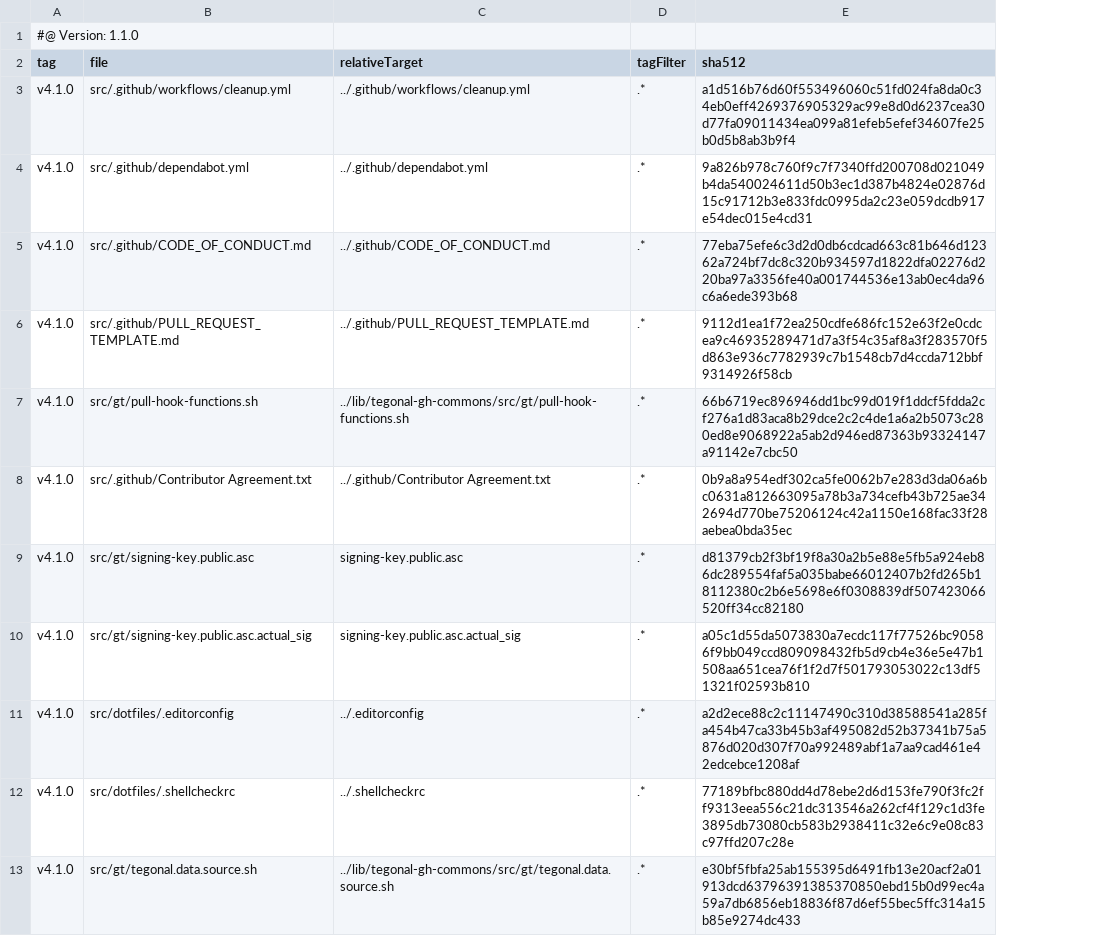
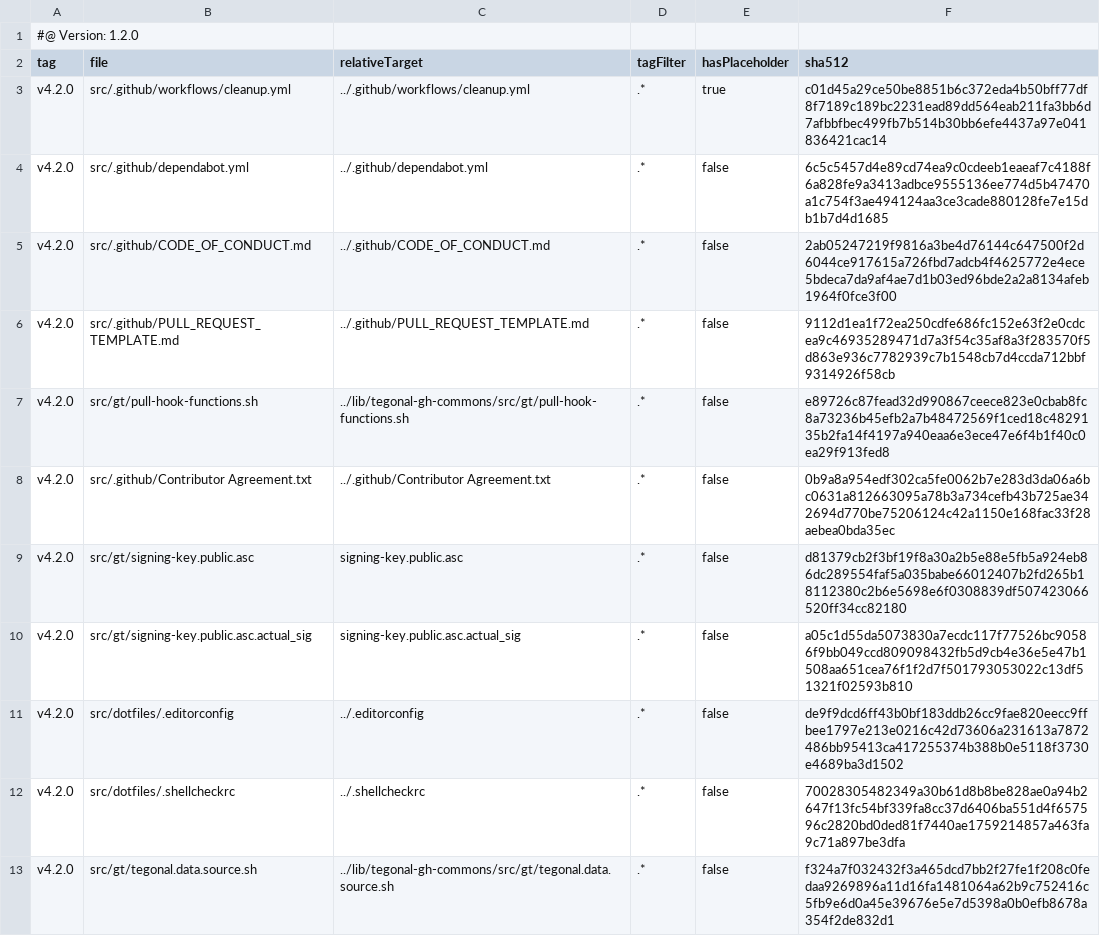
Before and after one commit to tegonal/scripts, a TSV file: .gt/remotes/tegonal-gh-commons/pulled.tsv, drawn as a sheet; addresses are those after the commit; the diff names each change by its address in the sheet, - before the commit and + after, or states it on an @@ line.

Commit message:
update files of remote tegonal-gh-commons to version v4.2.0 via gt

```diff
--- a/.gt/remotes/tegonal-gh-commons/pulled.tsv
+++ b/.gt/remotes/tegonal-gh-commons/pulled.tsv
+column E (hasPlaceholder), rows 3-13: true | false | false | false | false | false | false | false | false | false | false
-A1 (tag): #@ Version: 1.1.0
+A1 (tag): #@ Version: 1.2.0
-A3:A13 (tag): v4.1.0
+A3:A13 (tag): v4.2.0
-F3 (sha512): a1d516b76d60f553496060c51fd024fa8da0c34eb0eff4269376905329ac99e8d0d6237cea30d77fa09011434ea099a81efeb5efef34607fe25b0d5b8ab3b9f4
+F3 (sha512): c01d45a29ce50be8851b6c372eda4b50bff77df8f7189c189bc2231ead89dd564eab211fa3bb6d7afbbfbec499fb7b514b30bb6efe4437a97e041836421cac14
-F4 (sha512): 9a826b978c760f9c7f7340ffd200708d021049b4da540024611d50b3ec1d387b4824e02876d15c91712b3e833fdc0995da2c23e059dcdb917e54dec015e4cd31
+F4 (sha512): 6c5c5457d4e89cd74ea9c0cdeeb1eaeaf7c4188f6a828fe9a3413adbce9555136ee774d5b47470a1c754f3ae494124aa3ce3cade880128fe7e15db1b7d4d1685
-F5 (sha512): 77eba75efe6c3d2d0db6cdcad663c81b646d12362a724bf7dc8c320b934597d1822dfa02276d220ba97a3356fe40a001744536e13ab0ec4da96c6a6ede393b68
+F5 (sha512): 2ab05247219f9816a3be4d76144c647500f2d6044ce917615a726fbd7adcb4f4625772e4ece5bdeca7da9af4ae7d1b03ed96bde2a2a8134afeb1964f0fce3f00
-F7 (sha512): 66b6719ec896946dd1bc99d019f1ddcf5fdda2cf276a1d83aca8b29dce2c2c4de1a6a2b5073c280ed8e9068922a5ab2d946ed87363b93324147a91142e7cbc50
+F7 (sha512): e89726c87fead32d990867ceece823e0cbab8fc8a73236b45efb2a7b48472569f1ced18c4829135b2fa14f4197a940eaa6e3ece47e6f4b1f40c0ea29f913fed8
-F11 (sha512): a2d2ece88c2c11147490c310d38588541a285fa454b47ca33b45b3af495082d52b37341b75a5876d020d307f70a992489abf1a7aa9cad461e42edcebce1208af
+F11 (sha512): de9f9dcd6ff43b0bf183ddb26cc9fae820eecc9ffbee1797e213e0216c42d73606a231613a7872486bb95413ca417255374b388b0e5118f3730e4689ba3d1502
-F12 (sha512): 77189bfbc880dd4d78ebe2d6d153fe790f3fc2ff9313eea556c21dc313546a262cf4f129c1d3fe3895db73080cb583b2938411c32e6c9e08c83c97ffd207c28e
+F12 (sha512): 70028305482349a30b61d8b8be828ae0a94b2647f13fc54bf339fa8cc37d6406ba551d4f657596c2820bd0ded81f7440ae1759214857a463fa9c71a897be3dfa
-F13 (sha512): e30bf5fbfa25ab155395d6491fb13e20acf2a01913dcd63796391385370850ebd15b0d99ec4a59a7db6856eb18836f87d6ef55bec5ffc314a15b85e9274dc433
+F13 (sha512): f324a7f032432f3a465dcd7bb2f27fe1f208c0fedaa9269896a11d16fa1481064a62b9c752416c5fb9e6d0a45e39676e5e7d5398a0b0efb8678a354f2de832d1
```
Also changed, not shown: 7 other files.
